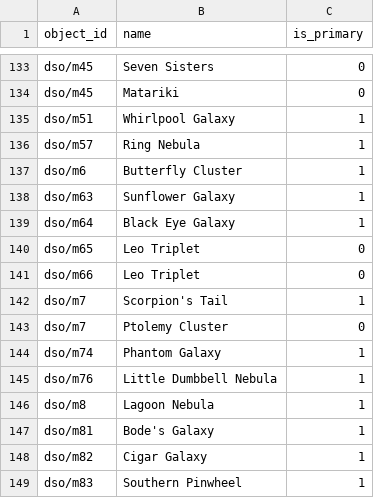
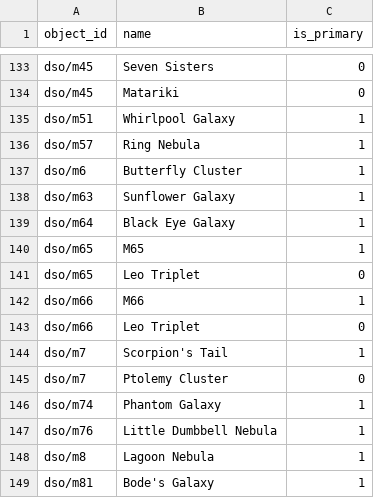
Before and after one commit to sky-map-team/stardroid, a CSV file: stardroid-v2/source-data/names/en.csv, drawn as a sheet; only a part is shown, gaps mark what is left out; the shorter side is filled out with more unchanged rows.

```diff
--- a/stardroid-v2/source-data/names/en.csv
+++ b/stardroid-v2/source-data/names/en.csv
@@ -139,3 +139,5 @@ dso/m63,Sunflower Galaxy,1
 dso/m64,Black Eye Galaxy,1
+dso/m65,M65,1
 dso/m65,Leo Triplet,0
+dso/m66,M66,1
 dso/m66,Leo Triplet,0
```
Also changed, not shown: stardroid-v2/source-data/names/fr.csv, stardroid-v2/source-data/names/it.csv, 1 other file.
